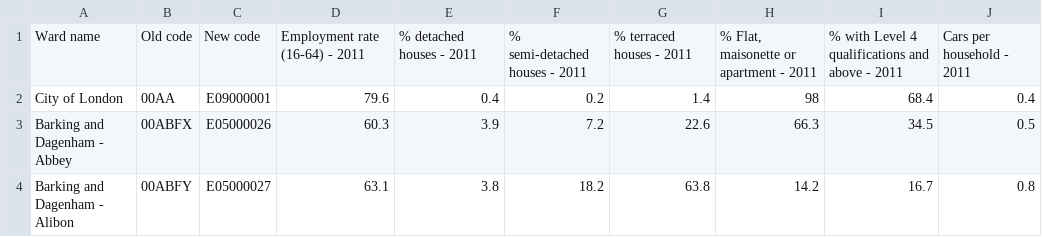
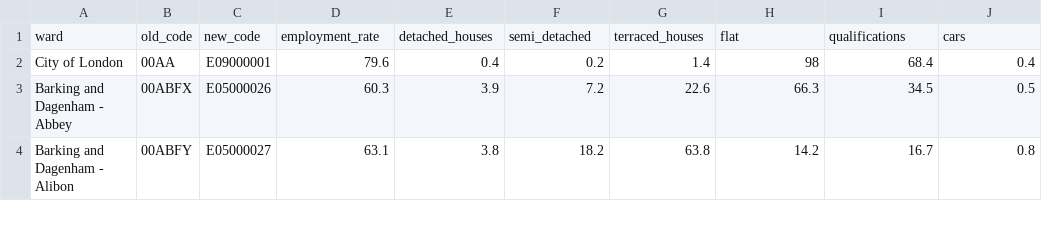
Before and after one commit to xge9604/CASA0006_CW_DATA, a CSV file: London_census_2011.csv, drawn as a sheet; only a part is shown.

Commit message:
Add files via upload

```diff
--- a/London_census_2011.csv
+++ b/London_census_2011.csv
@@ -1,2 +1,2 @@
-Ward name,Old code,New code,Employment rate (16-64) - 2011,% detached houses - 2011,% semi-detached houses - 2011,% terraced houses - 2011,"% Flat, maisonette or apartment - 2011",% with Level 4 qualifications and above - 2011,Cars per household - 2011
+ward,old_code,new_code,employment_rate,detached_houses ,semi_detached,terraced_houses ,flat,qualifications,cars
 City of London,00AA,E09000001,79.6,0.4,0.2,1.4,98,68.4,0.4
```
